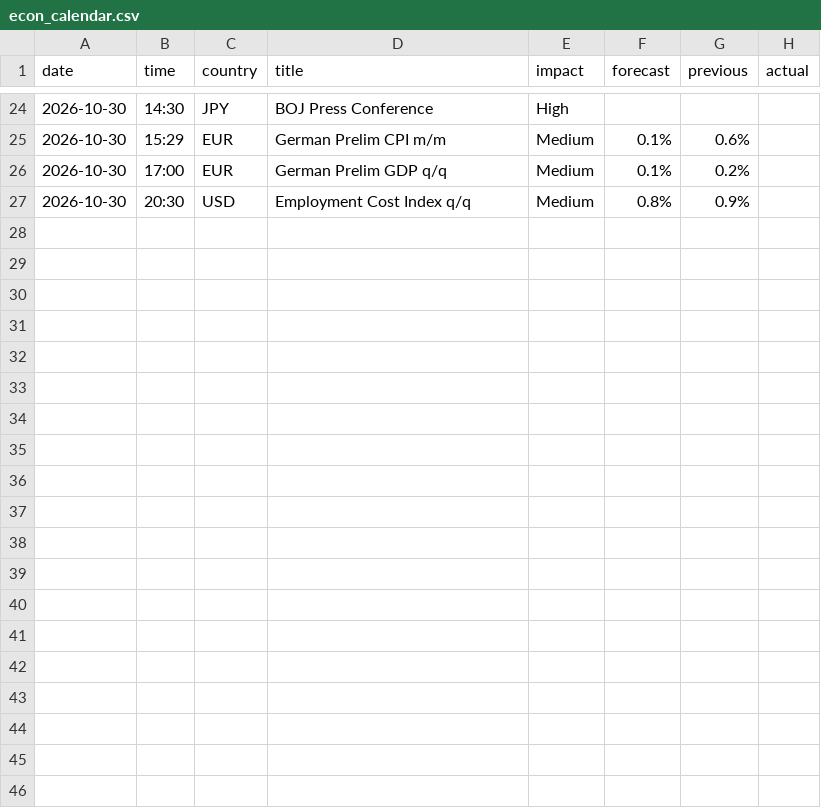
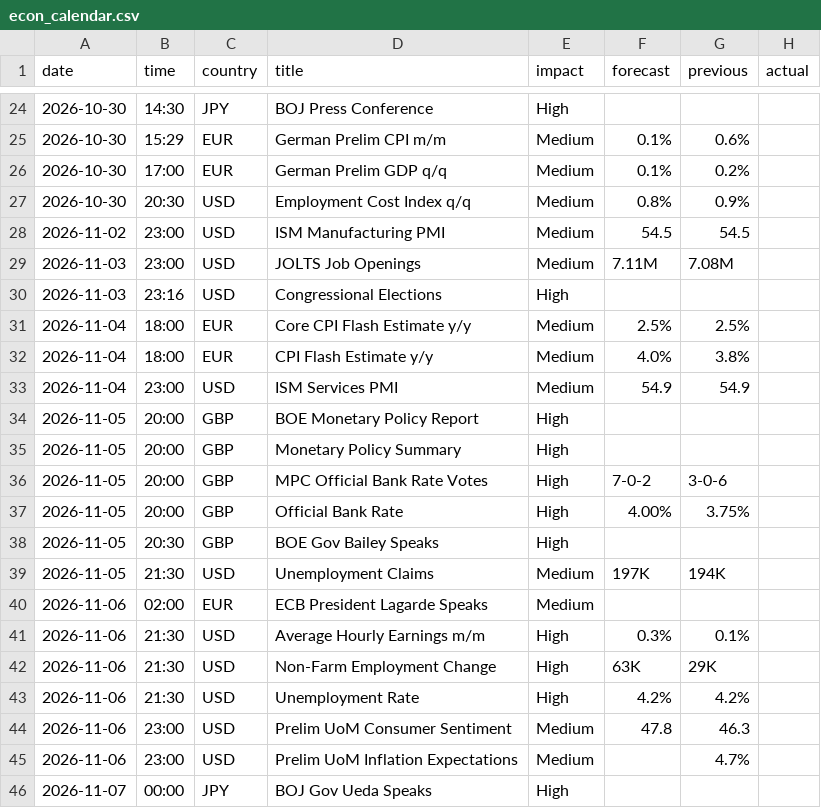
Before and after one commit to gelu27/Stock-lab, a CSV file: data/econ_calendar.csv, drawn as a sheet; only a part is shown, gaps mark what is left out; the diff names each change by its address in the sheet, - before the commit and + after, or states it on an @@ line.

```diff
--- a/data/econ_calendar.csv
+++ b/data/econ_calendar.csv
+row 28: 2026-11-02 | 23:00 | USD | ISM Manufacturing PMI | Medium | 54.5 | 54.5
+row 29: 2026-11-03 | 23:00 | USD | JOLTS Job Openings | Medium | 7.11M | 7.08M
+row 30: 2026-11-03 | 23:16 | USD | Congressional Elections | High
+row 31: 2026-11-04 | 18:00 | EUR | Core CPI Flash Estimate y/y | Medium | 2.5% | 2.5%
+row 32: 2026-11-04 | 18:00 | EUR | CPI Flash Estimate y/y | Medium | 4.0% | 3.8%
+row 33: 2026-11-04 | 23:00 | USD | ISM Services PMI | Medium | 54.9 | 54.9
+row 34: 2026-11-05 | 20:00 | GBP | BOE Monetary Policy Report | High
+row 35: 2026-11-05 | 20:00 | GBP | Monetary Policy Summary | High
+row 36: 2026-11-05 | 20:00 | GBP | MPC Official Bank Rate Votes | High | 7-0-2 | 3-0-6
+row 37: 2026-11-05 | 20:00 | GBP | Official Bank Rate | High | 4.00% | 3.75%
+row 38: 2026-11-05 | 20:30 | GBP | BOE Gov Bailey Speaks | High
+row 39: 2026-11-05 | 21:30 | USD | Unemployment Claims | Medium | 197K | 194K
+row 40: 2026-11-06 | 02:00 | EUR | ECB President Lagarde Speaks | Medium
+row 41: 2026-11-06 | 21:30 | USD | Average Hourly Earnings m/m | High | 0.3% | 0.1%
+row 42: 2026-11-06 | 21:30 | USD | Non-Farm Employment Change | High | 63K | 29K
+row 43: 2026-11-06 | 21:30 | USD | Unemployment Rate | High | 4.2% | 4.2%
+row 44: 2026-11-06 | 23:00 | USD | Prelim UoM Consumer Sentiment | Medium | 47.8 | 46.3
+row 45: 2026-11-06 | 23:00 | USD | Prelim UoM Inflation Expectations | Medium |  | 4.7%
+row 46: 2026-11-07 | 00:00 | JPY | BOJ Gov Ueda Speaks | High
```
Also changed, not shown: data/calendar.csv, data/fundamental/dividend.csv, 38 other files.
